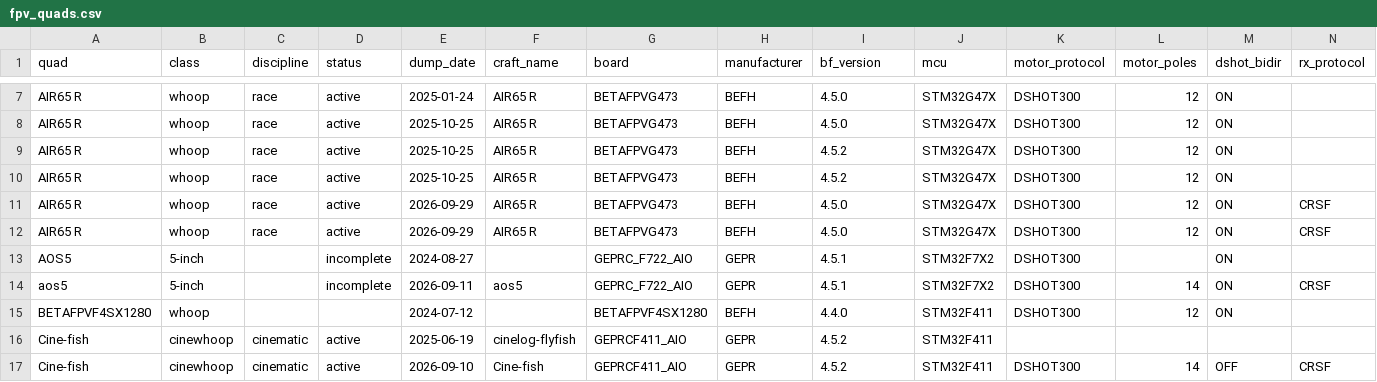
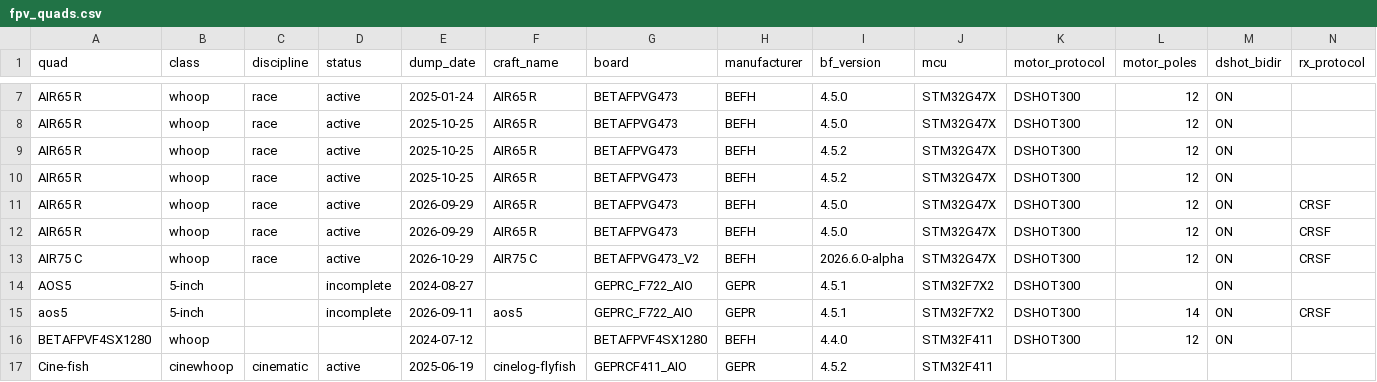
Before and after one commit to irom77/fpv_cli_dumps, a CSV file: fpv_quads.csv, drawn as a sheet; only a part is shown, gaps mark what is left out; the shorter side is filled out with more unchanged rows; rows hold the shown columns only; the diff names each change by its address in the sheet, - before the commit and + after, or states it on an @@ line.

```diff
--- a/fpv_quads.csv
+++ b/fpv_quads.csv
+row 13: AIR75 C | whoop | race | active | 2026-10-29 | AIR75 C | BETAFPVG473_V2 | BEFH | 2026.6.0-alpha | STM32G47X | DSHOT300 | 12 | ON | CRSF
```
Also changed, not shown: fpv_quads_latest.csv, hardware.csv, 6 other files.
